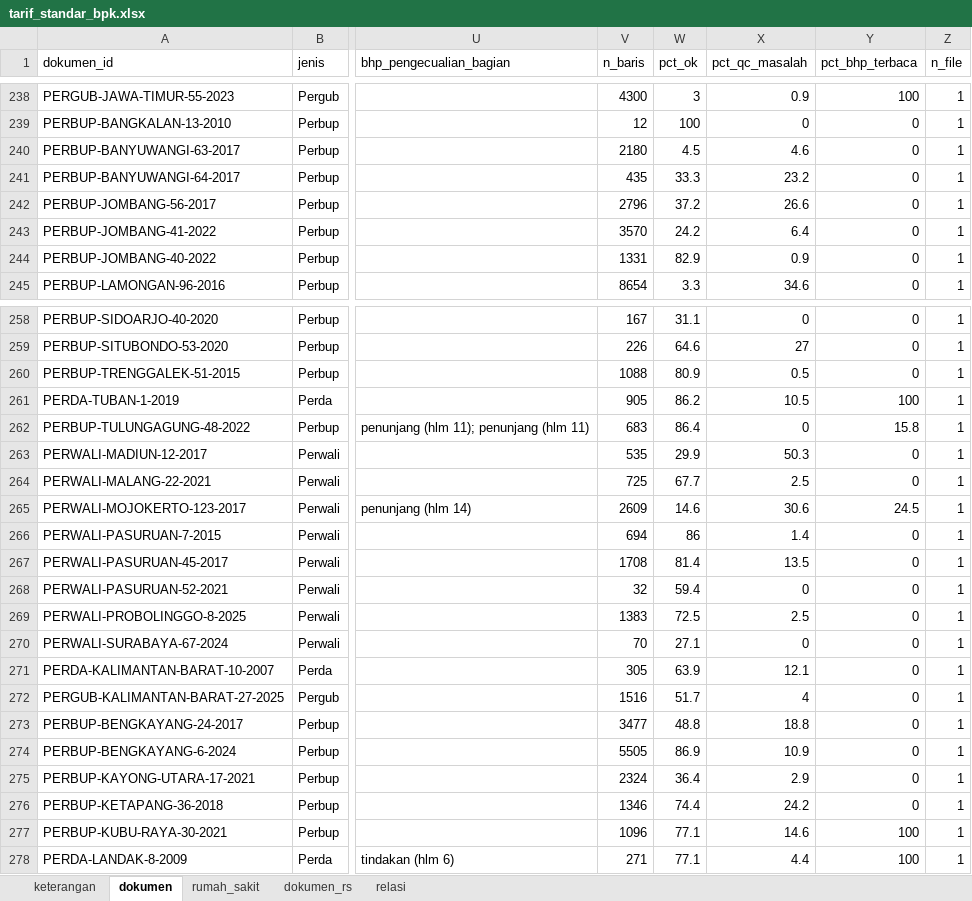
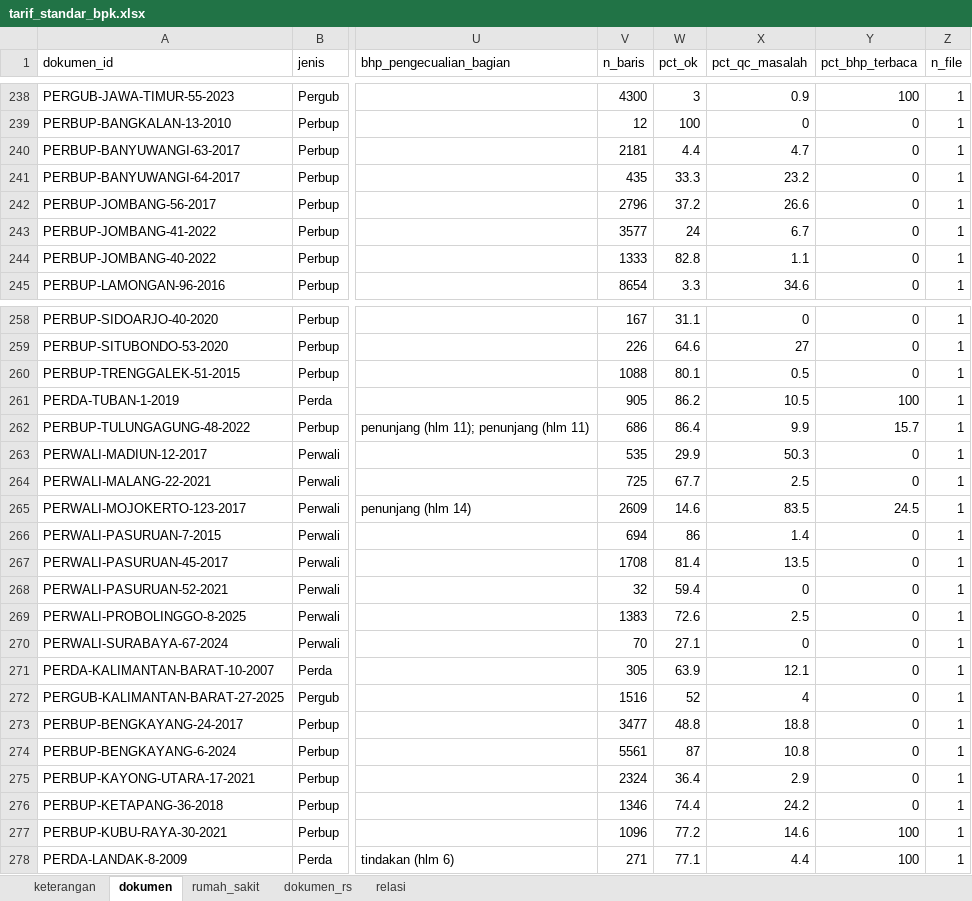
Before and after one commit to Arfan-H/ScrapingTest, an Excel workbook: pilot/out/dataset/tarif_standar_bpk.xlsx, sheet dokumen, drawn as a sheet; only a part is shown, gaps mark what is left out; values as stored, in another font and other column widths than the file's, no borders; the diff covers the shown part only; the diff names each change by its address in the sheet, - before the commit and + after, or states it on an @@ line.

```diff
--- a/pilot/out/dataset/tarif_standar_bpk.xlsx (sheet dokumen)
+++ b/pilot/out/dataset/tarif_standar_bpk.xlsx (sheet dokumen)
-V240 (n_baris): 2180
+V240 (n_baris): 2181
-W240 (pct_ok): 4.5
+W240 (pct_ok): 4.4
-X240 (pct_qc_masalah): 4.6
+X240 (pct_qc_masalah): 4.7
-V243 (n_baris): 3570
+V243 (n_baris): 3577
-W243 (pct_ok): 24.2
+W243 (pct_ok): 24
-X243 (pct_qc_masalah): 6.4
+X243 (pct_qc_masalah): 6.7
-V244 (n_baris): 1331
+V244 (n_baris): 1333
-W244 (pct_ok): 82.9
+W244 (pct_ok): 82.8
-X244 (pct_qc_masalah): 0.9
+X244 (pct_qc_masalah): 1.1
-W260 (pct_ok): 80.9
+W260 (pct_ok): 80.1
-V262 (n_baris): 683
+V262 (n_baris): 686
-X262 (pct_qc_masalah): 0
+X262 (pct_qc_masalah): 9.9
-Y262 (pct_bhp_terbaca): 15.8
+Y262 (pct_bhp_terbaca): 15.7
-X265 (pct_qc_masalah): 30.6
+X265 (pct_qc_masalah): 83.5
-W269 (pct_ok): 72.5
+W269 (pct_ok): 72.6
-W272 (pct_ok): 51.7
+W272 (pct_ok): 52
-V274 (n_baris): 5505
+V274 (n_baris): 5561
-W274 (pct_ok): 86.9
+W274 (pct_ok): 87
-X274 (pct_qc_masalah): 10.9
+X274 (pct_qc_masalah): 10.8
-W277 (pct_ok): 77.1
+W277 (pct_ok): 77.2
```
Also changed, not shown: 101 edited cells elsewhere in this sheet, 6 other files.
